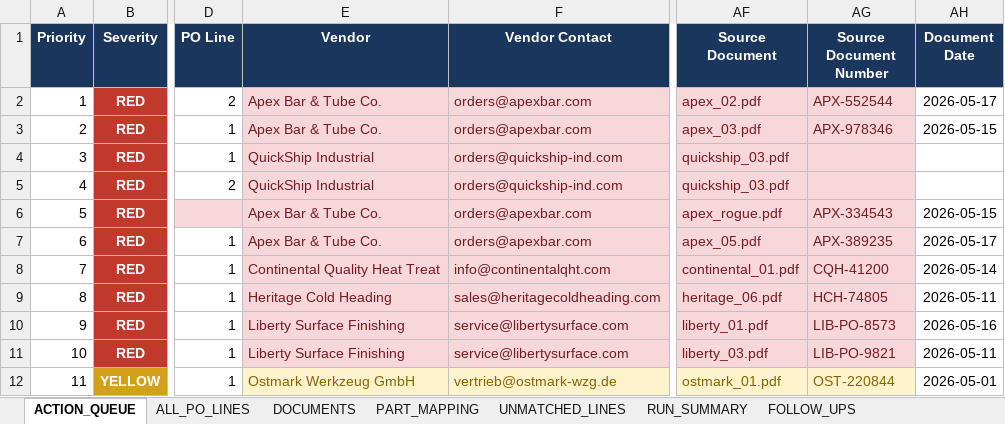
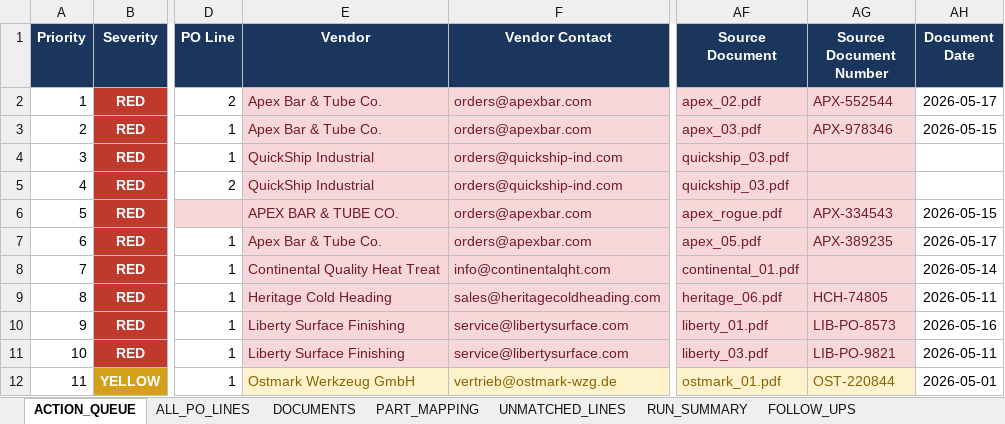
Before and after one commit to anthonyleedu/anthonyleedu, an Excel workbook: output/lisa_reconciliation.xlsx, sheet ACTION_QUEUE, drawn as a sheet; only a part is shown, gaps mark what is left out; values as stored, in another font and other column widths than the file's, no borders; the diff covers the shown part only; the diff names each change by its address in the sheet, - before the commit and + after, or states it on an @@ line.

```diff
--- a/output/lisa_reconciliation.xlsx (sheet ACTION_QUEUE)
+++ b/output/lisa_reconciliation.xlsx (sheet ACTION_QUEUE)
-E6 (Vendor): Apex Bar & Tube Co.
+E6 (Vendor): APEX BAR & TUBE CO.
-AG8 (Source Document Number): CQH-41200
+AG8 (Source Document Number): (empty)
```
Also changed, not shown: 4 added rows, 2 edited cells and row numbers in column A elsewhere in this sheet, sheet ALL_PO_LINES, sheet DOCUMENTS, sheet RUN_SUMMARY, sheet UNMATCHED_LINES, sheet FOLLOW_UPS, output/follow_up_drafts.xlsx, output/vendor_performance.xlsx, 40 other files.
